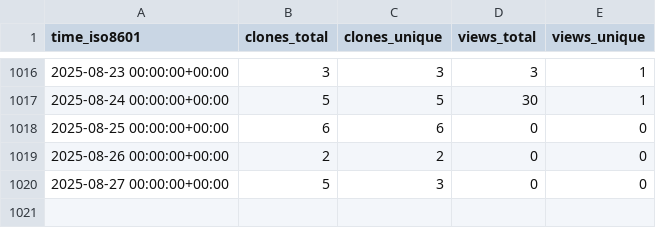
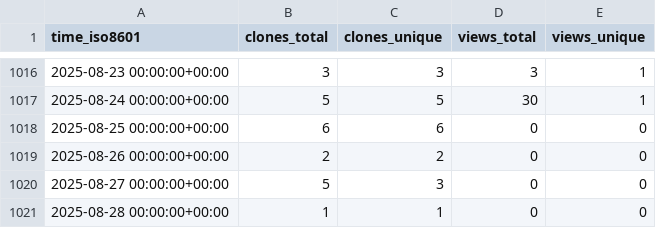
Before and after one commit to CARV-ICS-FORTH/frisbee, a CSV file: CARV-ICS-FORTH/frisbee/ghrs-data/views_clones_aggregate.csv, drawn as a sheet; only a part is shown, gaps mark what is left out; the diff names each change by its address in the sheet, - before the commit and + after, or states it on an @@ line.

```diff
--- a/CARV-ICS-FORTH/frisbee/ghrs-data/views_clones_aggregate.csv
+++ b/CARV-ICS-FORTH/frisbee/ghrs-data/views_clones_aggregate.csv
+row 1021: 2025-08-28 00:00:00+00:00 | 1 | 1 | 0 | 0
```
Also changed, not shown: 1 other file.
